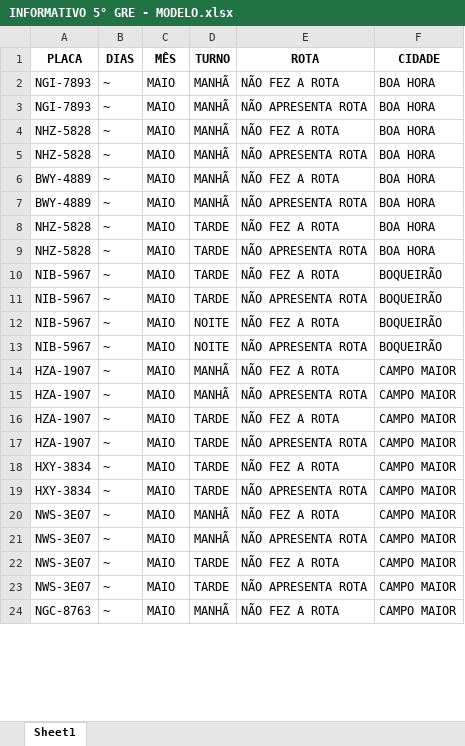
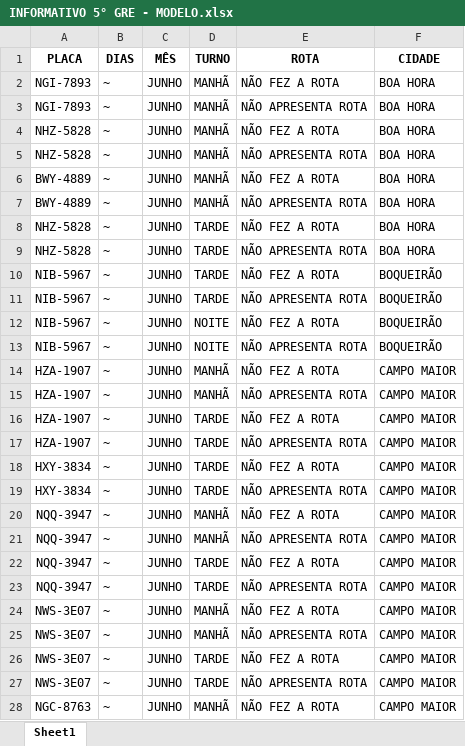
Before and after one commit to JardelG0/Relat-rios, an Excel workbook: Files/INFORMATIVO 5° GRE - MODELO.xlsx, sheet Sheet1, drawn as a sheet; only a part is shown; values as stored, in another font and other column widths than the file's, no borders; addresses are those after the commit; the diff covers the shown part only; the diff names each change by its address in the sheet, - before the commit and + after, or states it on an @@ line.

```diff
--- a/Files/INFORMATIVO 5° GRE - MODELO.xlsx (sheet Sheet1)
+++ b/Files/INFORMATIVO 5° GRE - MODELO.xlsx (sheet Sheet1)
-C2:C19 (MÊS): MAIO
+C2:C19 (MÊS): JUNHO
+row 20: NQQ-3947 | ~ | JUNHO | MANHÃ | NÃO FEZ A ROTA | CAMPO MAIOR
+row 21: NQQ-3947 | ~ | JUNHO | MANHÃ | NÃO APRESENTA ROTA | CAMPO MAIOR
+row 22: NQQ-3947 | ~ | JUNHO | TARDE | NÃO FEZ A ROTA | CAMPO MAIOR
+row 23: NQQ-3947 | ~ | JUNHO | TARDE | NÃO APRESENTA ROTA | CAMPO MAIOR
-C24:C28 (MÊS): MAIO
+C24:C28 (MÊS): JUNHO
```
Also changed, not shown: other rows of this sheet, Files/INFORMATIVO 18° GRE - MODELO.xlsx, INFORMATIVO 18° GRE.xlsx, 9 other files.
